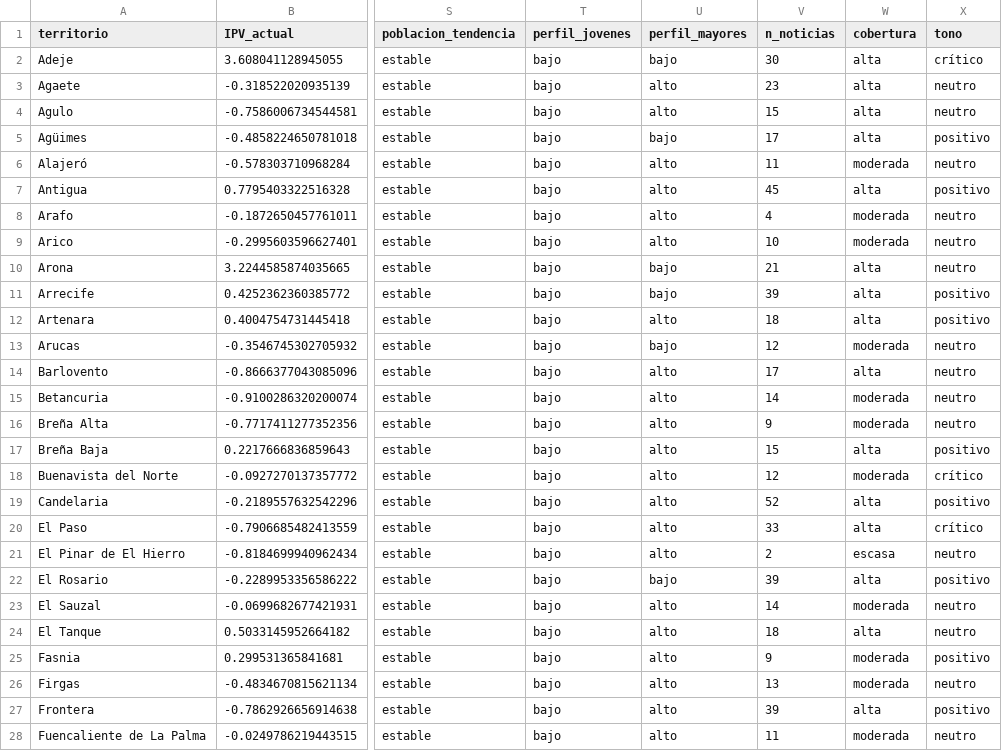
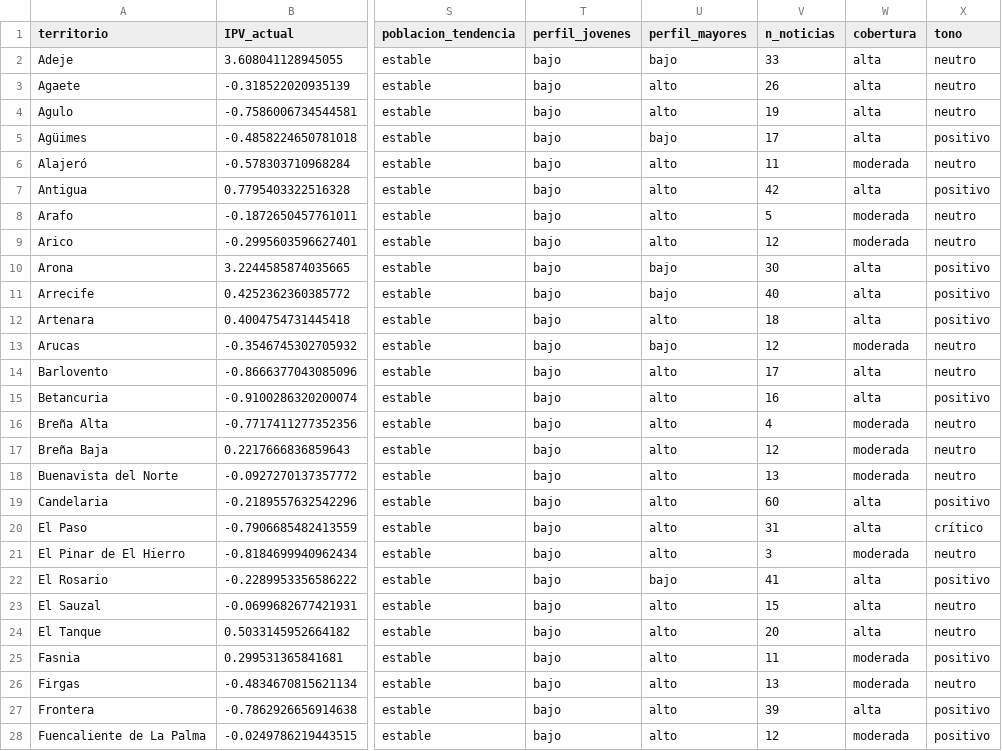
Before and after one commit to saamuhh/Dashboard-TFM, a CSV file: datos_municipio_enriquecido.csv, drawn as a sheet; only a part is shown, gaps mark what is left out; the diff covers the shown part only; the diff names each change by its address in the sheet, - before the commit and + after, or states it on an @@ line.

Commit message:
Actualiza datos_municipio_enriquecido.csv desde Colab (NLP)

```diff
--- a/datos_municipio_enriquecido.csv
+++ b/datos_municipio_enriquecido.csv
-V2 (n_noticias): 30
+V2 (n_noticias): 33
-X2 (tono): crítico
+X2 (tono): neutro
-V3 (n_noticias): 23
+V3 (n_noticias): 26
-V4 (n_noticias): 15
+V4 (n_noticias): 19
-V7 (n_noticias): 45
+V7 (n_noticias): 42
-V8 (n_noticias): 4
+V8 (n_noticias): 5
-V9 (n_noticias): 10
+V9 (n_noticias): 12
-V10 (n_noticias): 21
+V10 (n_noticias): 30
-X10 (tono): neutro
+X10 (tono): positivo
-V11 (n_noticias): 39
+V11 (n_noticias): 40
-V15 (n_noticias): 14
+V15 (n_noticias): 16
-W15 (cobertura): moderada
+W15 (cobertura): alta
-X15 (tono): neutro
+X15 (tono): positivo
-V16 (n_noticias): 9
+V16 (n_noticias): 4
-V17 (n_noticias): 15
+V17 (n_noticias): 12
-W17 (cobertura): alta
+W17 (cobertura): moderada
-X17 (tono): positivo
+X17 (tono): neutro
-V18 (n_noticias): 12
+V18 (n_noticias): 13
-X18 (tono): crítico
+X18 (tono): neutro
-V19 (n_noticias): 52
+V19 (n_noticias): 60
-V20 (n_noticias): 33
+V20 (n_noticias): 31
-V21 (n_noticias): 2
+V21 (n_noticias): 3
-W21 (cobertura): escasa
+W21 (cobertura): moderada
-V22 (n_noticias): 39
+V22 (n_noticias): 41
-V23 (n_noticias): 14
+V23 (n_noticias): 15
-W23 (cobertura): moderada
+W23 (cobertura): alta
-V24 (n_noticias): 18
+V24 (n_noticias): 20
-V25 (n_noticias): 9
+V25 (n_noticias): 11
-V28 (n_noticias): 11
+V28 (n_noticias): 12
-X28 (tono): neutro
+X28 (tono): positivo
```
Also changed, not shown: 74 edited cells elsewhere in this file.
